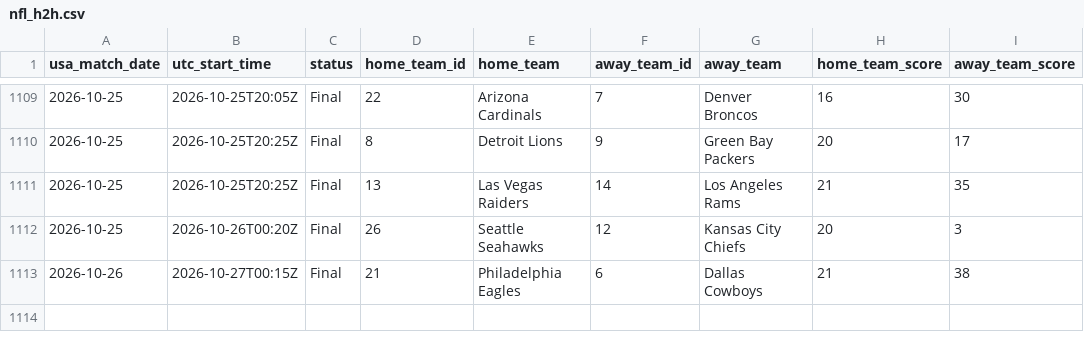
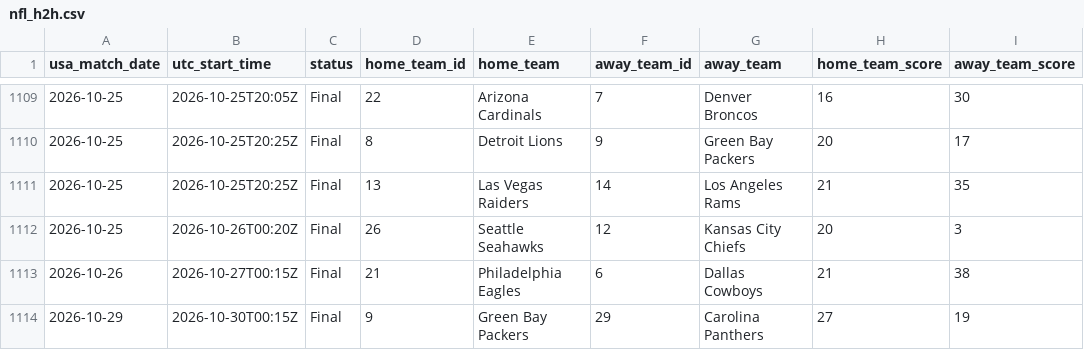
Before and after one commit to danielcappello/splitVault, a CSV file: nfl_h2h.csv, drawn as a sheet; only a part is shown, gaps mark what is left out.

Commit message:
Update nfl files

```diff
--- a/nfl_h2h.csv
+++ b/nfl_h2h.csv
@@ -1113 +1113,2 @@ usa_match_date,utc_start_time,status,home_team_id,home_team,away_team_id,away_te
 2026-10-26,2026-10-27T00:15Z,Final,21,Philadelphia Eagles,6,Dallas Cowboys,21,38
+2026-10-29,2026-10-30T00:15Z,Final,9,Green Bay Packers,29,Carolina Panthers,27,19
```
